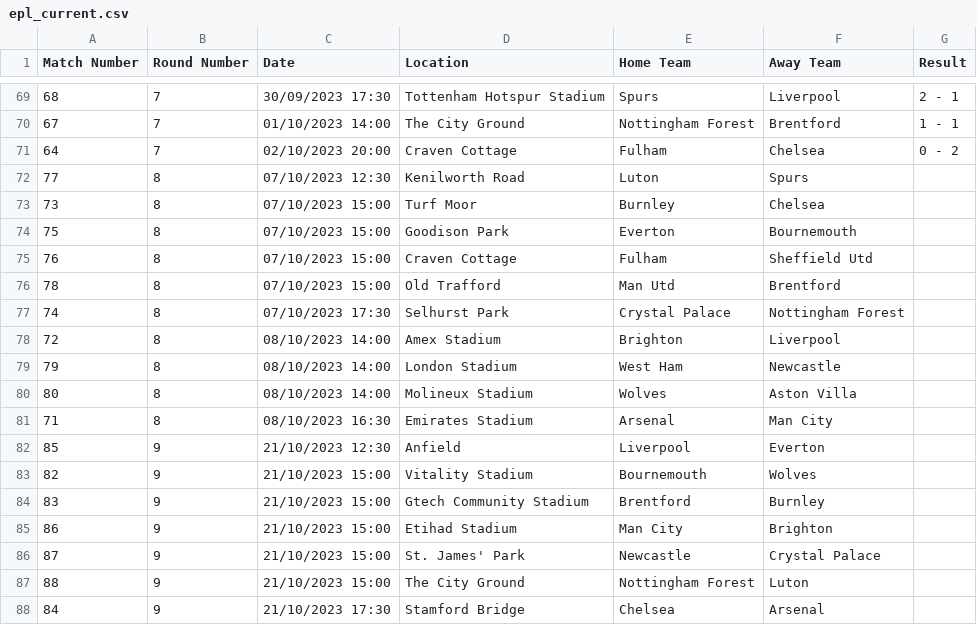
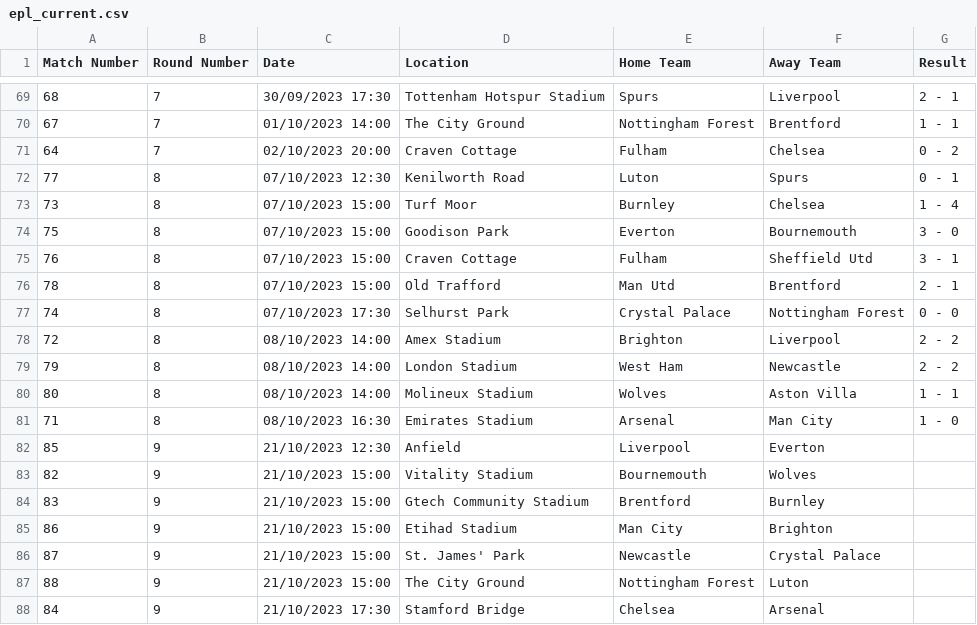
Before and after one commit to desinainar/WinLossSequencesFall23, a CSV file: data/raw_data/epl_current.csv, drawn as a sheet; only a part is shown, gaps mark what is left out.

```diff
--- a/data/raw_data/epl_current.csv
+++ b/data/raw_data/epl_current.csv
@@ -71,12 +71,12 @@ Match Number,Round Number,Date,Location,Home Team,Away Team,Result
 64,7,02/10/2023 20:00,Craven Cottage,Fulham,Chelsea,0 - 2
-77,8,07/10/2023 12:30,Kenilworth Road,Luton,Spurs,
-73,8,07/10/2023 15:00,Turf Moor,Burnley,Chelsea,
-75,8,07/10/2023 15:00,Goodison Park,Everton,Bournemouth,
-76,8,07/10/2023 15:00,Craven Cottage,Fulham,Sheffield Utd,
-78,8,07/10/2023 15:00,Old Trafford,Man Utd,Brentford,
-74,8,07/10/2023 17:30,Selhurst Park,Crystal Palace,Nottingham Forest,
-72,8,08/10/2023 14:00,Amex Stadium,Brighton,Liverpool,
-79,8,08/10/2023 14:00,London Stadium,West Ham,Newcastle,
-80,8,08/10/2023 14:00,Molineux Stadium,Wolves,Aston Villa,
-71,8,08/10/2023 16:30,Emirates Stadium,Arsenal,Man City,
+77,8,07/10/2023 12:30,Kenilworth Road,Luton,Spurs,0 - 1
+73,8,07/10/2023 15:00,Turf Moor,Burnley,Chelsea,1 - 4
+75,8,07/10/2023 15:00,Goodison Park,Everton,Bournemouth,3 - 0
+76,8,07/10/2023 15:00,Craven Cottage,Fulham,Sheffield Utd,3 - 1
+78,8,07/10/2023 15:00,Old Trafford,Man Utd,Brentford,2 - 1
+74,8,07/10/2023 17:30,Selhurst Park,Crystal Palace,Nottingham Forest,0 - 0
+72,8,08/10/2023 14:00,Amex Stadium,Brighton,Liverpool,2 - 2
+79,8,08/10/2023 14:00,London Stadium,West Ham,Newcastle,2 - 2
+80,8,08/10/2023 14:00,Molineux Stadium,Wolves,Aston Villa,1 - 1
+71,8,08/10/2023 16:30,Emirates Stadium,Arsenal,Man City,1 - 0
 85,9,21/10/2023 12:30,Anfield,Liverpool,Everton,
```
Also changed, not shown: data/processed_data/epl/epl_current_trimmed.csv, data/processed_data/nfl/nfl_current_trimmed.csv, 1 other file.
